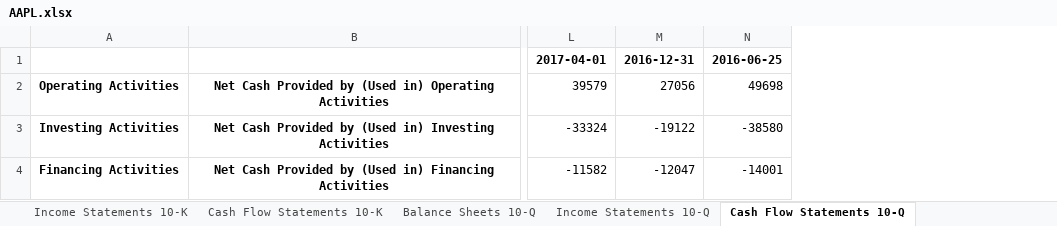
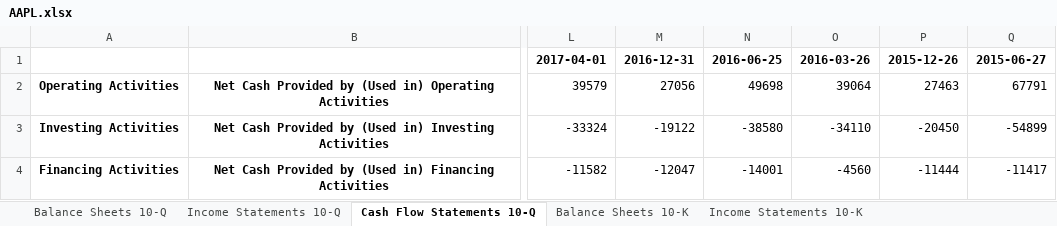
Before and after one commit to AlainDaccache/Quantropy, an Excel workbook: data/financial_statements/AAPL.xlsx, sheet Cash Flow Statements 10-Q, drawn as a sheet; only a part is shown, gaps mark what is left out; values as stored, in another font and other column widths than the file's, no borders; the diff names each change by its address in the sheet, - before the commit and + after, or states it on an @@ line.

Commit message:
now scraping all years of each statements since some companies miss quarterly statements and mention in others

```diff
--- a/data/financial_statements/AAPL.xlsx (sheet Cash Flow Statements 10-Q)
+++ b/data/financial_statements/AAPL.xlsx (sheet Cash Flow Statements 10-Q)
@@ sheet tab order changed: Balance Sheets 10-Q | Income Statements 10-Q | Cash Flow Statements 10-Q | Balance Sheets 10-K | Income Statements 10-K @@
+column O, rows 1-4: 2016-03-26 | 39064 | -34110 | -4560
+column P, rows 1-4: 2015-12-26 | 27463 | -20450 | -11444
+column Q, rows 1-4: 2015-06-27 | 67791 | -54899 | -11417
```
Also changed, not shown: sheet Balance Sheets 10-Q, sheet Balance Sheets 10-K, sheet Income Statements 10-K, sheet Income Statements 10-Q, sheet Cash Flow Statements 10-K, 5 other files.
